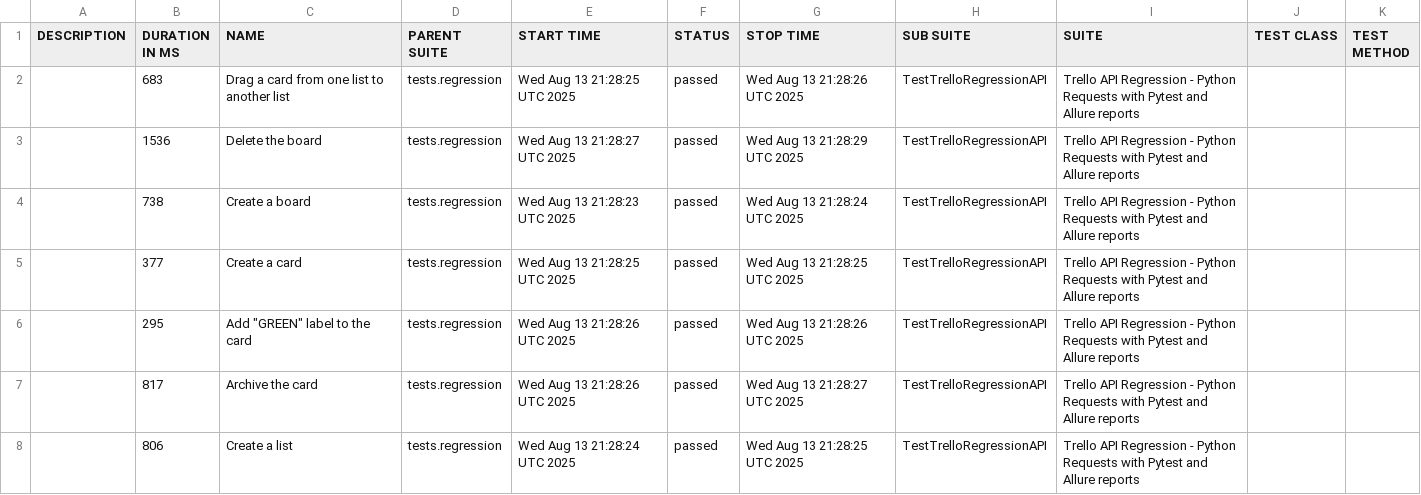
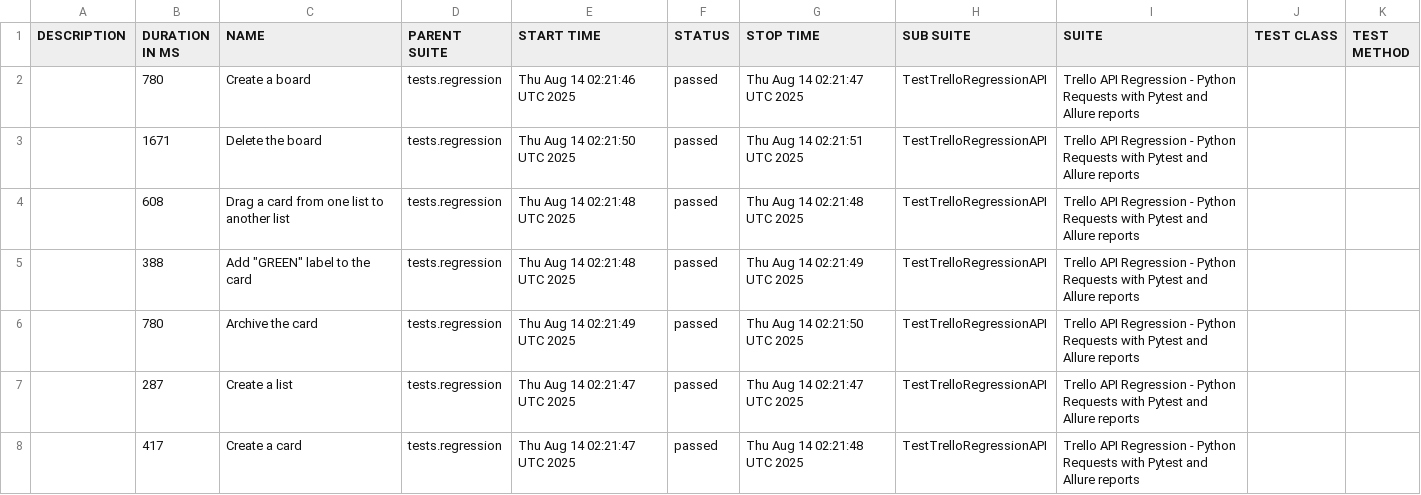
Before and after one commit to vkqapro/pythonRequestsAPI, a CSV file: data/suites.csv, drawn as a sheet.

Commit message:
Deploying to gh-pages from @ vkqapro/pythonRequestsAPI@35859a215af848e7e6b5d2f0d7978cee2e6928b4 🚀

```diff
--- a/data/suites.csv
+++ b/data/suites.csv
@@ -1,8 +1,8 @@
 "DESCRIPTION","DURATION IN MS","NAME","PARENT SUITE","START TIME","STATUS","STOP TIME","SUB SUITE","SUITE","TEST CLASS","TEST METHOD"
-"","683","Drag a card from one list to another list","tests.regression","Wed Aug 13 21:28:25 UTC 2025","passed","Wed Aug 13 21:28:26 UTC 2025","TestTrelloRegressionAPI","Trello API Regression - Python Requests with Pytest and Allure reports","",""
-"","1536","Delete the board","tests.regression","Wed Aug 13 21:28:27 UTC 2025","passed","Wed Aug 13 21:28:29 UTC 2025","TestTrelloRegressionAPI","Trello API Regression - Python Requests with Pytest and Allure reports","",""
-"","738","Create a board","tests.regression","Wed Aug 13 21:28:23 UTC 2025","passed","Wed Aug 13 21:28:24 UTC 2025","TestTrelloRegressionAPI","Trello API Regression - Python Requests with Pytest and Allure reports","",""
-"","377","Create a card","tests.regression","Wed Aug 13 21:28:25 UTC 2025","passed","Wed Aug 13 21:28:25 UTC 2025","TestTrelloRegressionAPI","Trello API Regression - Python Requests with Pytest and Allure reports","",""
-"","295","Add ""GREEN"" label to the card","tests.regression","Wed Aug 13 21:28:26 UTC 2025","passed","Wed Aug 13 21:28:26 UTC 2025","TestTrelloRegressionAPI","Trello API Regression - Python Requests with Pytest and Allure reports","",""
-"","817","Archive the card","tests.regression","Wed Aug 13 21:28:26 UTC 2025","passed","Wed Aug 13 21:28:27 UTC 2025","TestTrelloRegressionAPI","Trello API Regression - Python Requests with Pytest and Allure reports","",""
-"","806","Create a list","tests.regression","Wed Aug 13 21:28:24 UTC 2025","passed","Wed Aug 13 21:28:25 UTC 2025","TestTrelloRegressionAPI","Trello API Regression - Python Requests with Pytest and Allure reports","",""
+"","780","Create a board","tests.regression","Thu Aug 14 02:21:46 UTC 2025","passed","Thu Aug 14 02:21:47 UTC 2025","TestTrelloRegressionAPI","Trello API Regression - Python Requests with Pytest and Allure reports","",""
+"","1671","Delete the board","tests.regression","Thu Aug 14 02:21:50 UTC 2025","passed","Thu Aug 14 02:21:51 UTC 2025","TestTrelloRegressionAPI","Trello API Regression - Python Requests with Pytest and Allure reports","",""
+"","608","Drag a card from one list to another list","tests.regression","Thu Aug 14 02:21:48 UTC 2025","passed","Thu Aug 14 02:21:48 UTC 2025","TestTrelloRegressionAPI","Trello API Regression - Python Requests with Pytest and Allure reports","",""
+"","388","Add ""GREEN"" label to the card","tests.regression","Thu Aug 14 02:21:48 UTC 2025","passed","Thu Aug 14 02:21:49 UTC 2025","TestTrelloRegressionAPI","Trello API Regression - Python Requests with Pytest and Allure reports","",""
+"","780","Archive the card","tests.regression","Thu Aug 14 02:21:49 UTC 2025","passed","Thu Aug 14 02:21:50 UTC 2025","TestTrelloRegressionAPI","Trello API Regression - Python Requests with Pytest and Allure reports","",""
+"","287","Create a list","tests.regression","Thu Aug 14 02:21:47 UTC 2025","passed","Thu Aug 14 02:21:47 UTC 2025","TestTrelloRegressionAPI","Trello API Regression - Python Requests with Pytest and Allure reports","",""
+"","417","Create a card","tests.regression","Thu Aug 14 02:21:47 UTC 2025","passed","Thu Aug 14 02:21:48 UTC 2025","TestTrelloRegressionAPI","Trello API Regression - Python Requests with Pytest and Allure reports","",""
```
Also changed, not shown: 28 other files.
